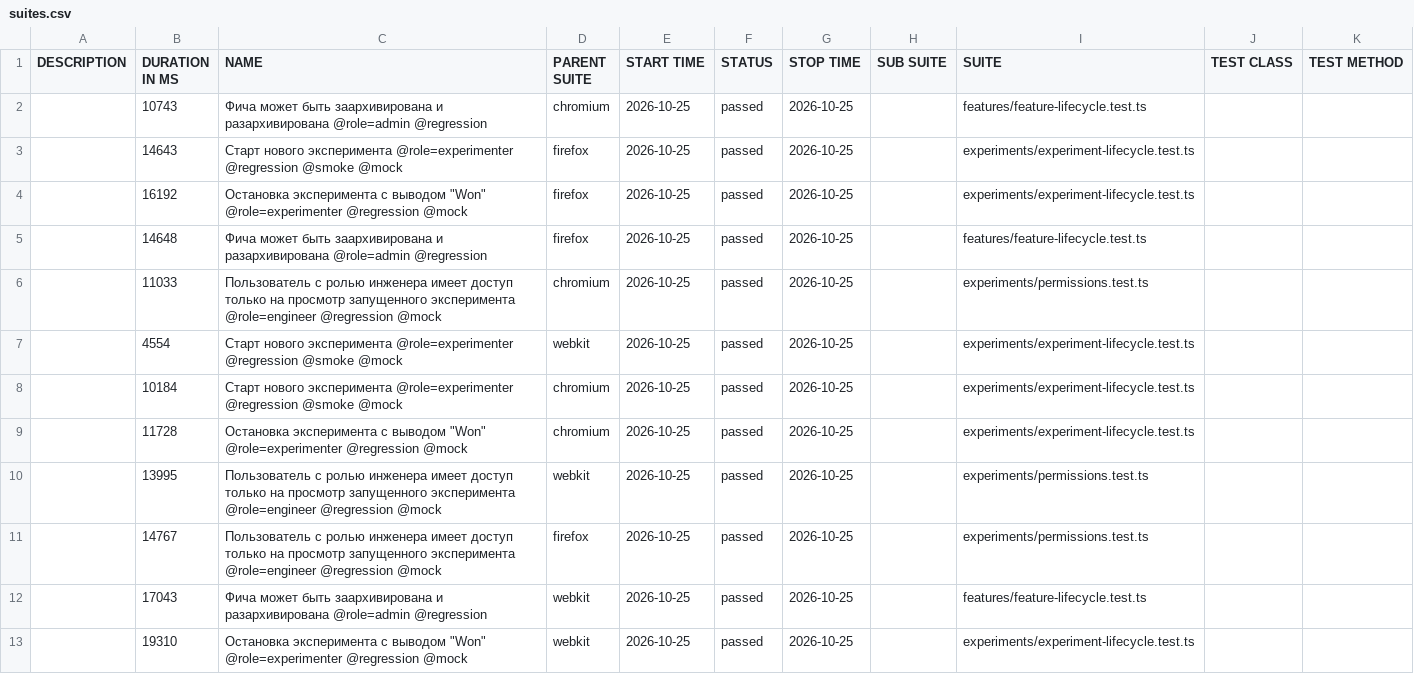
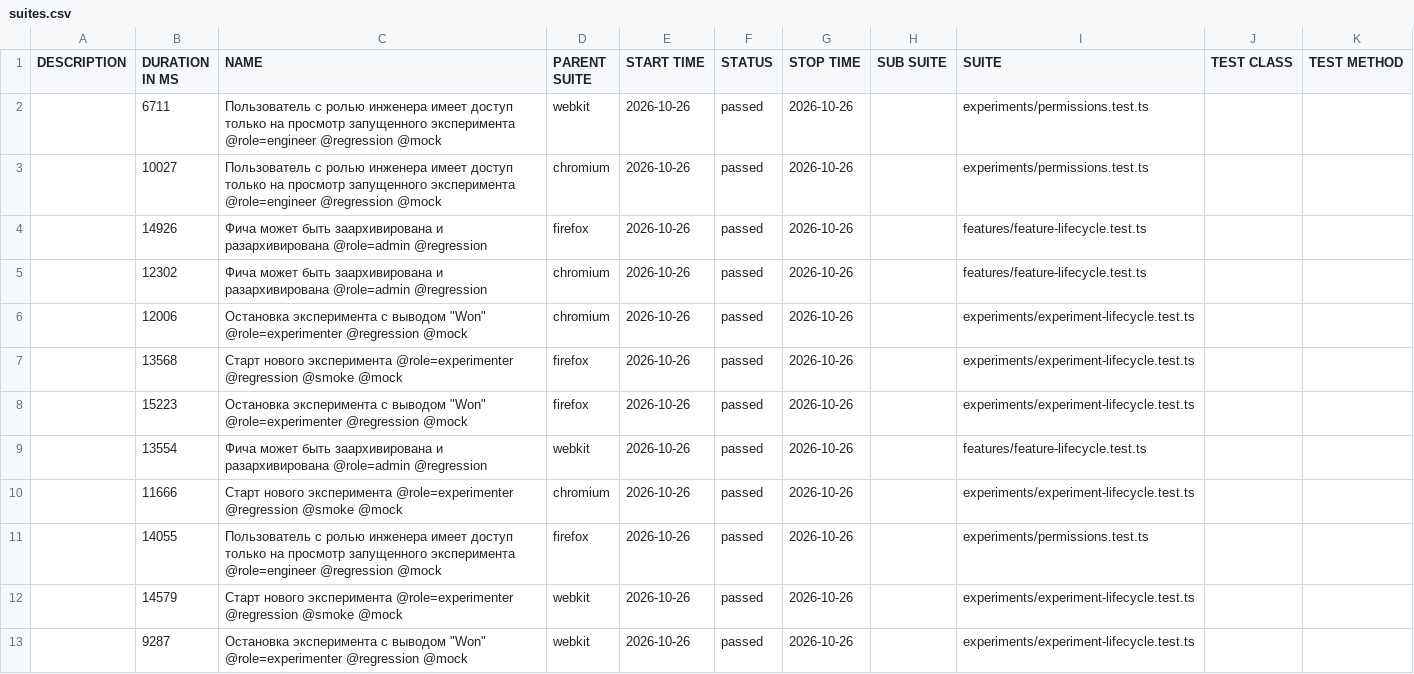
Before and after one commit to ozhegov/growthbook-e2e-tests, a CSV file: data/suites.csv, drawn as a sheet.

```diff
--- a/data/suites.csv
+++ b/data/suites.csv
@@ -1,13 +1,13 @@
 "DESCRIPTION","DURATION IN MS","NAME","PARENT SUITE","START TIME","STATUS","STOP TIME","SUB SUITE","SUITE","TEST CLASS","TEST METHOD"
-"","10743","Фича может быть заархивирована и разархивирована @role=admin @regression","chromium","2026-10-25","passed","2026-10-25","","features/feature-lifecycle.test.ts","",""
-"","14643","Старт нового эксперимента @role=experimenter @regression @smoke @mock","firefox","2026-10-25","passed","2026-10-25","","experiments/experiment-lifecycle.test.ts","",""
-"","16192","Остановка эксперимента с выводом ""Won"" @role=experimenter @regression @mock","firefox","2026-10-25","passed","2026-10-25","","experiments/experiment-lifecycle.test.ts","",""
-"","14648","Фича может быть заархивирована и разархивирована @role=admin @regression","firefox","2026-10-25","passed","2026-10-25","","features/feature-lifecycle.test.ts","",""
-"","11033","Пользователь с ролью инженера имеет доступ только на просмотр запущенного эксперимента @role=engineer @regression @mock","chromium","2026-10-25","passed","2026-10-25","","experiments/permissions.test.ts","",""
-"","4554","Старт нового эксперимента @role=experimenter @regression @smoke @mock","webkit","2026-10-25","passed","2026-10-25","","experiments/experiment-lifecycle.test.ts","",""
-"","10184","Старт нового эксперимента @role=experimenter @regression @smoke @mock","chromium","2026-10-25","passed","2026-10-25","","experiments/experiment-lifecycle.test.ts","",""
-"","11728","Остановка эксперимента с выводом ""Won"" @role=experimenter @regression @mock","chromium","2026-10-25","passed","2026-10-25","","experiments/experiment-lifecycle.test.ts","",""
-"","13995","Пользователь с ролью инженера имеет доступ только на просмотр запущенного эксперимента @role=engineer @regression @mock","webkit","2026-10-25","passed","2026-10-25","","experiments/permissions.test.ts","",""
-"","14767","Пользователь с ролью инженера имеет доступ только на просмотр запущенного эксперимента @role=engineer @regression @mock","firefox","2026-10-25","passed","2026-10-25","","experiments/permissions.test.ts","",""
-"","17043","Фича может быть заархивирована и разархивирована @role=admin @regression","webkit","2026-10-25","passed","2026-10-25","","features/feature-lifecycle.test.ts","",""
-"","19310","Остановка эксперимента с выводом ""Won"" @role=experimenter @regression @mock","webkit","2026-10-25","passed","2026-10-25","","experiments/experiment-lifecycle.test.ts","",""
+"","6711","Пользователь с ролью инженера имеет доступ только на просмотр запущенного эксперимента @role=engineer @regression @mock","webkit","2026-10-26","passed","2026-10-26","","experiments/permissions.test.ts","",""
+"","10027","Пользователь с ролью инженера имеет доступ только на просмотр запущенного эксперимента @role=engineer @regression @mock","chromium","2026-10-26","passed","2026-10-26","","experiments/permissions.test.ts","",""
+"","14926","Фича может быть заархивирована и разархивирована @role=admin @regression","firefox","2026-10-26","passed","2026-10-26","","features/feature-lifecycle.test.ts","",""
+"","12302","Фича может быть заархивирована и разархивирована @role=admin @regression","chromium","2026-10-26","passed","2026-10-26","","features/feature-lifecycle.test.ts","",""
+"","12006","Остановка эксперимента с выводом ""Won"" @role=experimenter @regression @mock","chromium","2026-10-26","passed","2026-10-26","","experiments/experiment-lifecycle.test.ts","",""
+"","13568","Старт нового эксперимента @role=experimenter @regression @smoke @mock","firefox","2026-10-26","passed","2026-10-26","","experiments/experiment-lifecycle.test.ts","",""
+"","15223","Остановка эксперимента с выводом ""Won"" @role=experimenter @regression @mock","firefox","2026-10-26","passed","2026-10-26","","experiments/experiment-lifecycle.test.ts","",""
+"","13554","Фича может быть заархивирована и разархивирована @role=admin @regression","webkit","2026-10-26","passed","2026-10-26","","features/feature-lifecycle.test.ts","",""
+"","11666","Старт нового эксперимента @role=experimenter @regression @smoke @mock","chromium","2026-10-26","passed","2026-10-26","","experiments/experiment-lifecycle.test.ts","",""
+"","14055","Пользователь с ролью инженера имеет доступ только на просмотр запущенного эксперимента @role=engineer @regression @mock","firefox","2026-10-26","passed","2026-10-26","","experiments/permissions.test.ts","",""
+"","14579","Старт нового эксперимента @role=experimenter @regression @smoke @mock","webkit","2026-10-26","passed","2026-10-26","","experiments/experiment-lifecycle.test.ts","",""
+"","9287","Остановка эксперимента с выводом ""Won"" @role=experimenter @regression @mock","webkit","2026-10-26","passed","2026-10-26","","experiments/experiment-lifecycle.test.ts","",""
```
Also changed, not shown: 51 other files.
